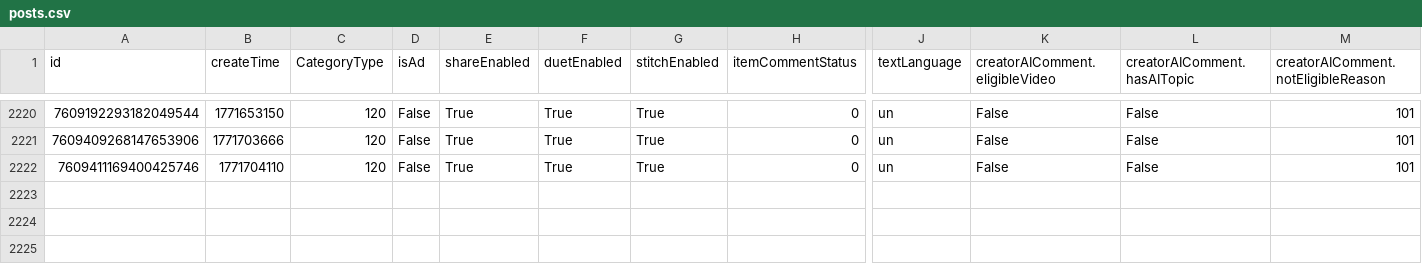
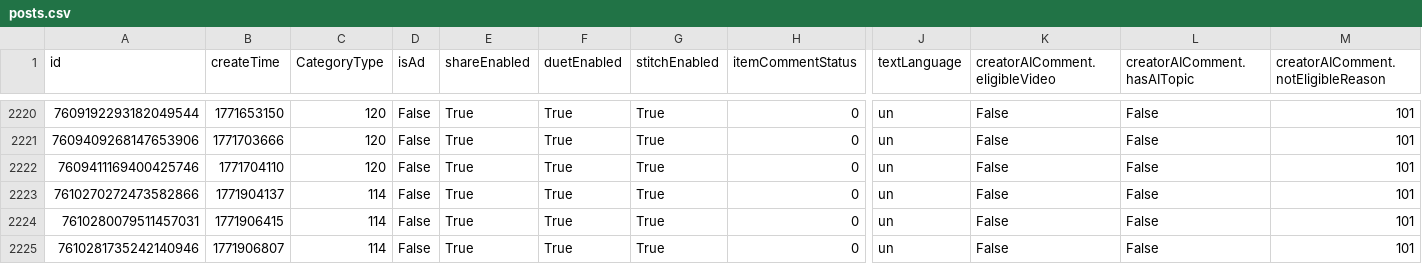
Before and after one commit to datosbolivia/bo-redes_sociales, a CSV file: tiktok/fuerzapatriotica/posts.csv, drawn as a sheet; only a part is shown, gaps mark what is left out; rows hold the shown columns only; the diff names each change by its address in the sheet, - before the commit and + after, or states it on an @@ line.

```diff
--- a/tiktok/fuerzapatriotica/posts.csv
+++ b/tiktok/fuerzapatriotica/posts.csv
+row 2223: 7610270272473582866 | 1771904137 | 114 | False | True | True | True | 0 | un | False | False | 101
+row 2224: 7610280079511457031 | 1771906415 | 114 | False | True | True | True | 0 | un | False | False | 101
+row 2225: 7610281735242140946 | 1771906807 | 114 | False | True | True | True | 0 | un | False | False | 101
```
Also changed, not shown: 3 other files.
